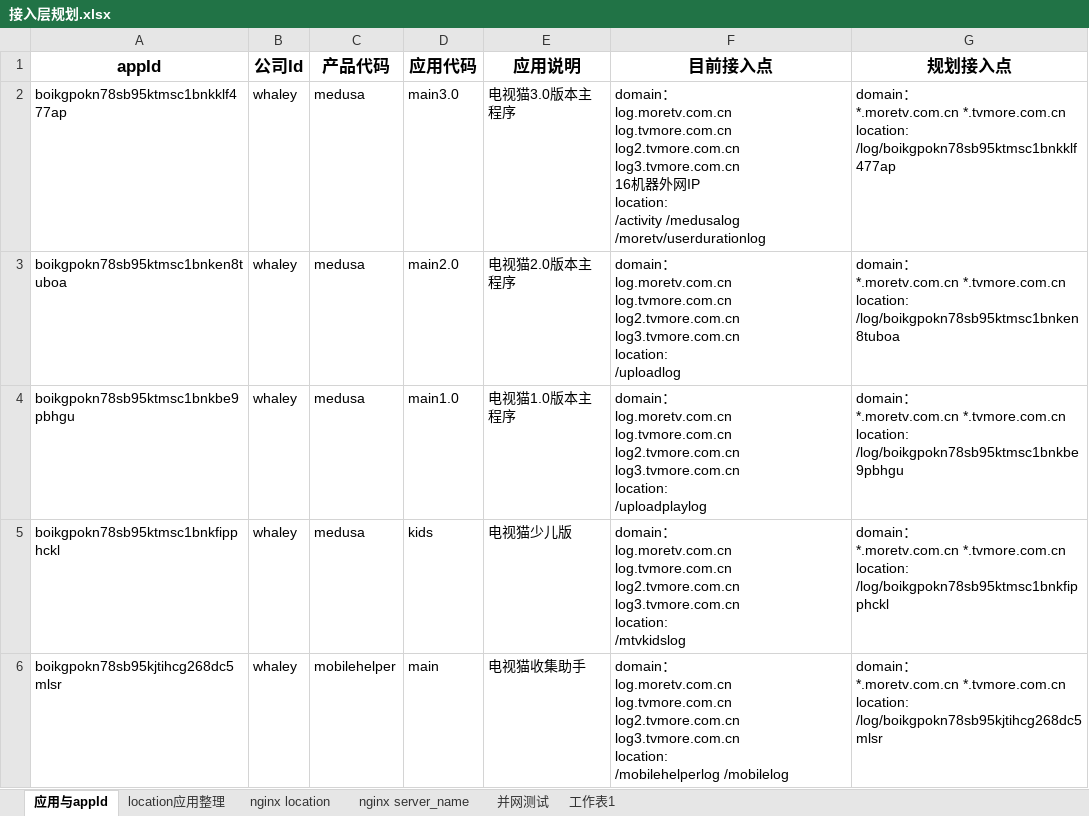
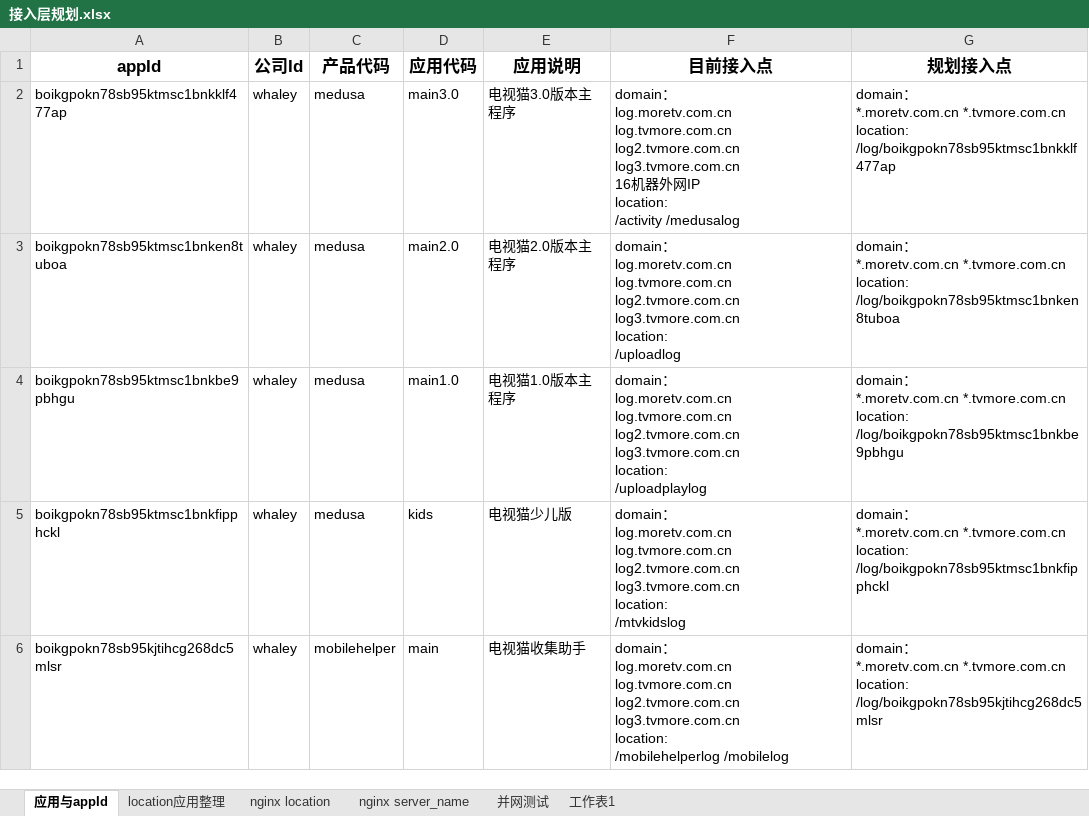
Before and after one commit to un-knower/logsys, an Excel workbook: docs/design/接入层规划.xlsx, sheet 应用与appId, drawn as a sheet; only a part is shown; values as stored, in another font and other column widths than the file's, no borders; the diff covers the shown part only; the diff names each change by its address in the sheet, - before the commit and + after, or states it on an @@ line.

Commit message:
modify

```diff
--- a/docs/design/接入层规划.xlsx (sheet 应用与appId)
+++ b/docs/design/接入层规划.xlsx (sheet 应用与appId)
-F2 (目前接入点): …/activity /medusalog /moretv/userdurationlog
+F2 (目前接入点): …/activity /medusalog
```
Also changed, not shown: 1 added row and 1 edited cell elsewhere in this sheet, sheet location应用整理.
